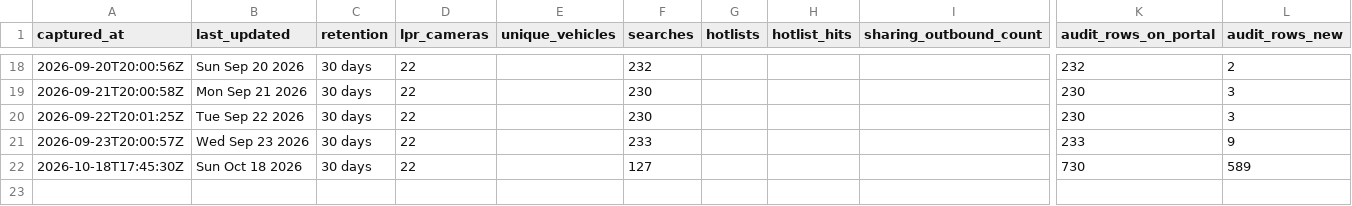
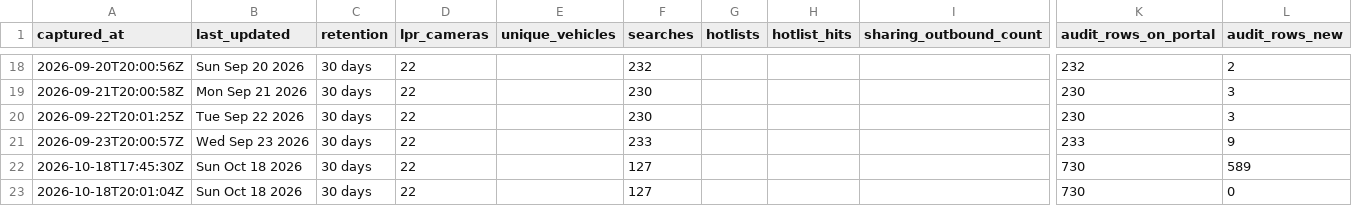
Before and after one commit to Cantica-Systems/mi-flock-transparency, a CSV file: ottawa/data/holland-city-pd/stats.csv, drawn as a sheet; only a part is shown, gaps mark what is left out; rows hold the shown columns only; the diff names each change by its address in the sheet, - before the commit and + after, or states it on an @@ line.

Commit message:
Update at 2026-10-18T20:02Z (holland-city-pd +0)

```diff
--- a/ottawa/data/holland-city-pd/stats.csv
+++ b/ottawa/data/holland-city-pd/stats.csv
+row 23: 2026-10-18T20:01:04Z | Sun Oct 18 2026 | 30 days | 22 |  | 127 |  |  |  | 730 | 0
```
Also changed, not shown: 1 other file.
